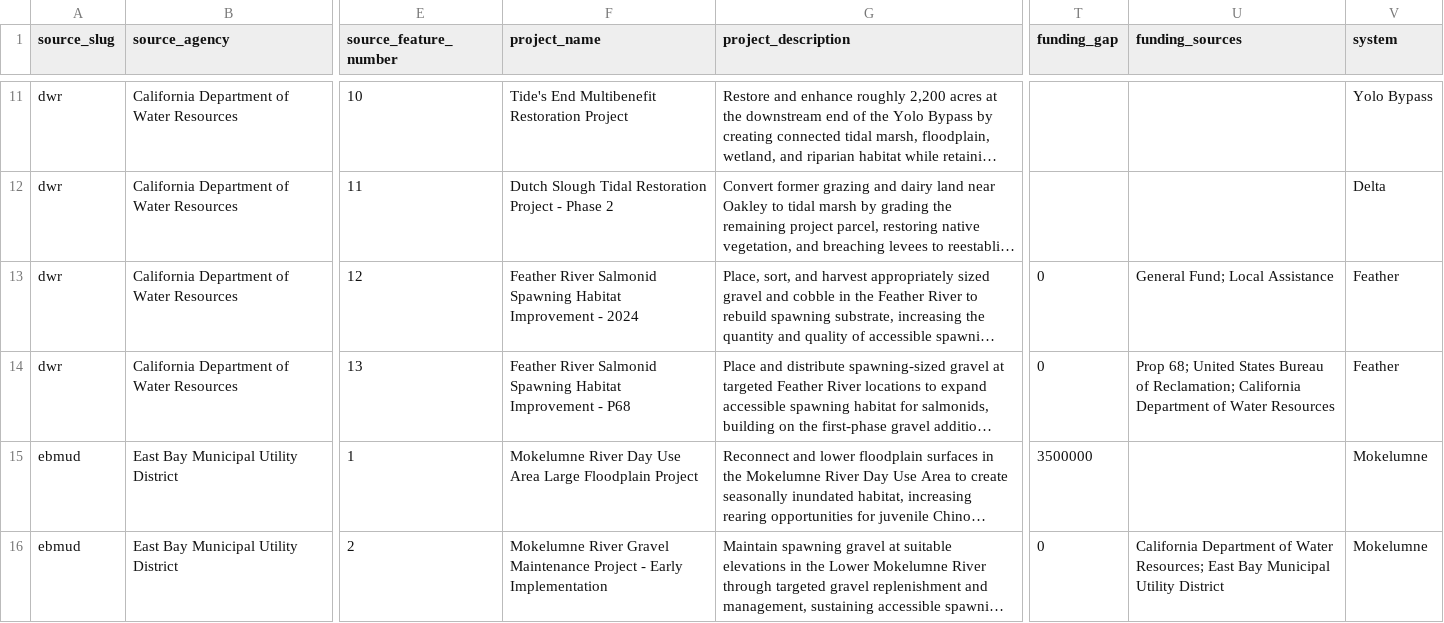
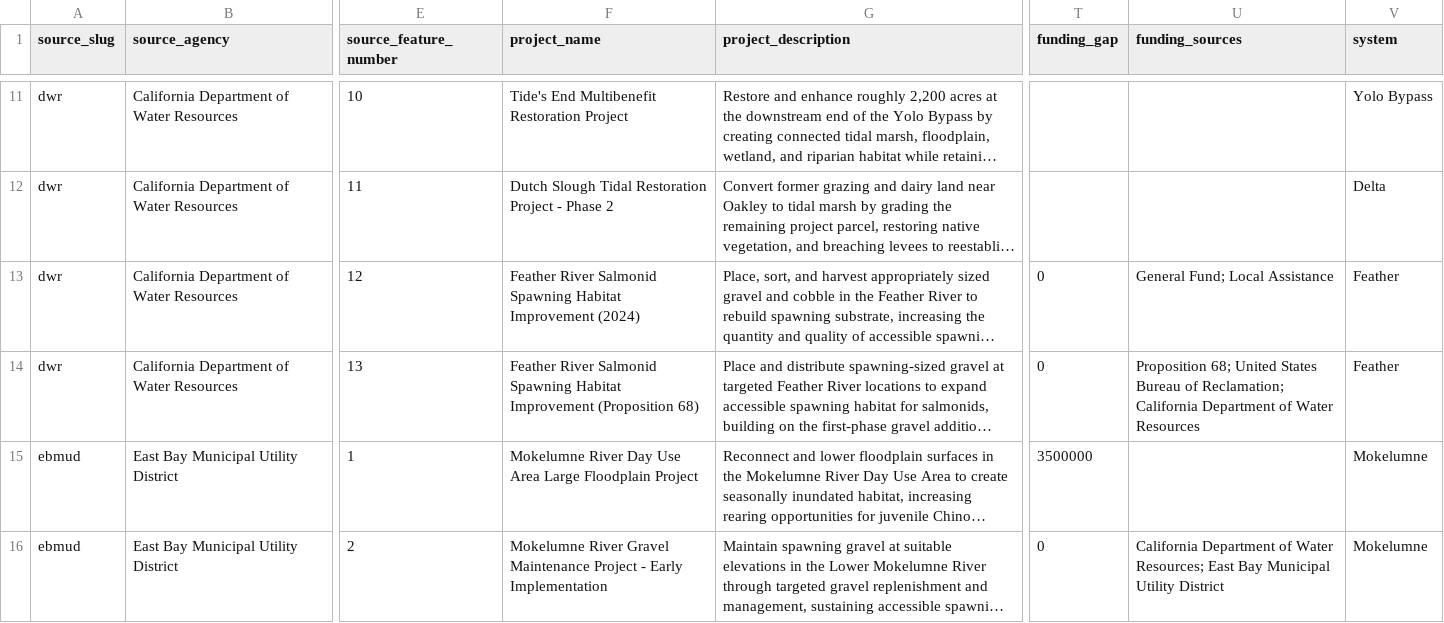
Before and after one commit to lucy-dwr/misc-restoration-spatial-data, a CSV file: data-standardized/multi-agency/2026-07-20-v10_attributes.csv (was data-standardized/multi-agency/2026-07-20-v08_attributes.csv), drawn as a sheet; only a part is shown, gaps mark what is left out; long unchanged cells end in …; the diff names each change by its address in the sheet, - before the commit and + after, or states it on an @@ line.

Commit message:
Refine project data release

```diff
--- a/data-standardized/multi-agency/2026-07-20-v08_attributes.csv
+++ b/data-standardized/multi-agency/2026-07-20-v10_attributes.csv
-F13 (project_name): …Habitat Improvement - 2024
+F13 (project_name): …Habitat Improvement (2024)
-F14 (project_name): …Habitat Improvement - P68
+F14 (project_name): …Habitat Improvement (Proposition 68)
-U14 (funding_sources): Prop 68; United…
+U14 (funding_sources): Proposition 68; United…
```
Also changed, not shown: reports/multi-agency/2026-07-20-v10_inventory.csv, 21 other files.
